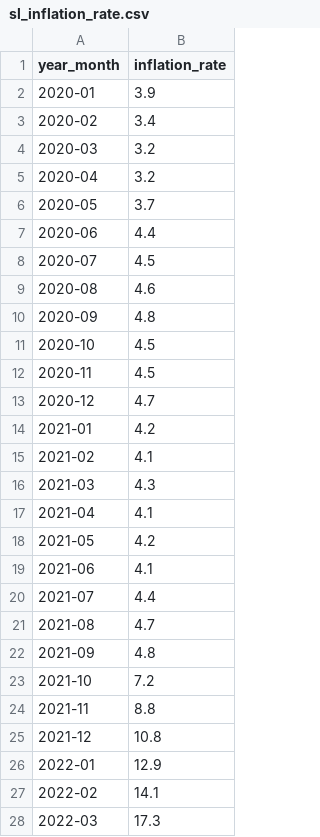
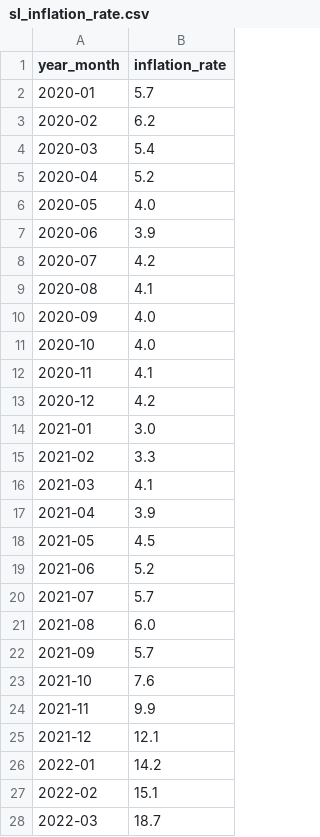
Before and after one commit to visurarodrigo/The-Sri-Lanka-Economic-Sentiment-Index-SL-ESI-, a CSV file: src/data/processed/sl_inflation_rate.csv, drawn as a sheet; only a part is shown; the diff covers the shown part only.

Commit message:
Add missing 2023 inflation data and update data extraction logic

```diff
--- a/src/data/processed/sl_inflation_rate.csv
+++ b/src/data/processed/sl_inflation_rate.csv
@@ -1,28 +1,28 @@
 year_month,inflation_rate
-2020-01,3.9
-2020-02,3.4
-2020-03,3.2
-2020-04,3.2
-2020-05,3.7
-2020-06,4.4
-2020-07,4.5
-2020-08,4.6
-2020-09,4.8
-2020-10,4.5
-2020-11,4.5
-2020-12,4.7
-2021-01,4.2
-2021-02,4.1
-2021-03,4.3
-2021-04,4.1
-2021-05,4.2
-2021-06,4.1
-2021-07,4.4
-2021-08,4.7
-2021-09,4.8
-2021-10,7.2
-2021-11,8.8
-2021-12,10.8
-2022-01,12.9
-2022-02,14.1
-2022-03,17.3
+2020-01,5.7
+2020-02,6.2
+2020-03,5.4
+2020-04,5.2
+2020-05,4.0
+2020-06,3.9
+2020-07,4.2
+2020-08,4.1
+2020-09,4.0
+2020-10,4.0
+2020-11,4.1
+2020-12,4.2
+2021-01,3.0
+2021-02,3.3
+2021-03,4.1
+2021-04,3.9
+2021-05,4.5
+2021-06,5.2
+2021-07,5.7
+2021-08,6.0
+2021-09,5.7
+2021-10,7.6
+2021-11,9.9
+2021-12,12.1
+2022-01,14.2
+2022-02,15.1
+2022-03,18.7
```
Also changed, not shown: 13 added rows and 39 edited cells elsewhere in this file, 1 other file.
